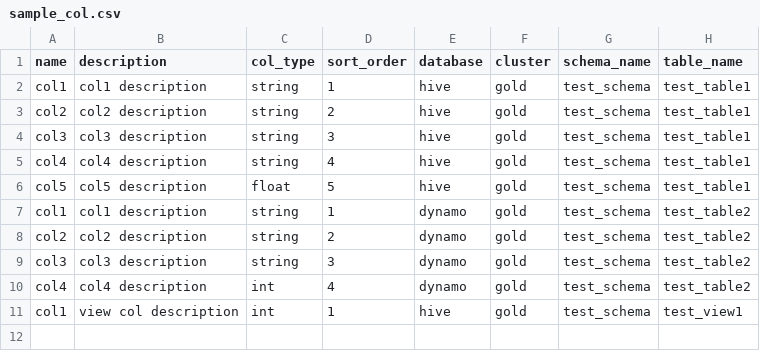
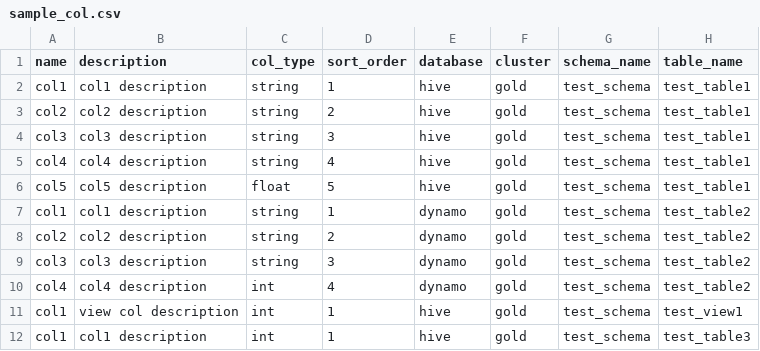
Before and after one commit to amundsen-io/amundsendatabuilder, a CSV file: example/sample_data/sample_col.csv, drawn as a sheet; the diff names each change by its address in the sheet, - before the commit and + after, or states it on an @@ line.

```diff
--- a/example/sample_data/sample_col.csv
+++ b/example/sample_data/sample_col.csv
+row 12: col1 | col1 description | int | 1 | hive | gold | test_schema | test_table3
```
Also changed, not shown: example/sample_data/sample_table.csv, example/sample_data/sample_table_programmatic_source.csv, 4 other files.
